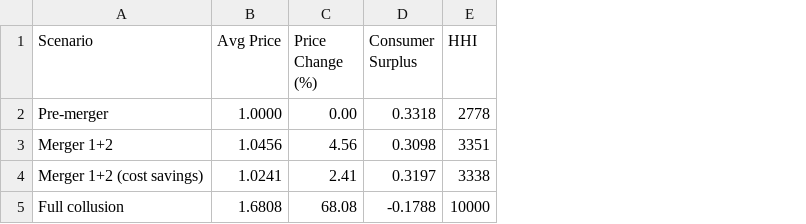
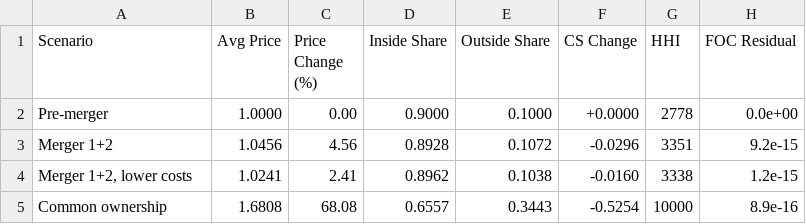
Before and after one commit to rawatpranjal/structural-economics, a CSV file: industrial-organization/bertrand-logit-demand/tables/merger-results.csv, drawn as a sheet; removed rows and columns are numbered as before the commit, all else as after; the diff names each change by its address in the sheet, - before the commit and + after, or states it on an @@ line.

Commit message:
Revise bertrand logit demand tutorial

```diff
--- a/industrial-organization/bertrand-logit-demand/tables/merger-results.csv
+++ b/industrial-organization/bertrand-logit-demand/tables/merger-results.csv
-column D (Consumer Surplus), rows 2-5: 0.3318 | 0.3098 | 0.3197 | -0.1788
+column D (Inside Share), rows 2-5: 0.9000 | 0.8928 | 0.8962 | 0.6557
+column E (Outside Share), rows 2-5: 0.1000 | 0.1072 | 0.1038 | 0.3443
+column F (CS Change), rows 2-5: +0.0000 | -0.0296 | -0.0160 | -0.5254
+column H (FOC Residual), rows 2-5: 0.0e+00 | 9.2e-15 | 1.2e-15 | 8.9e-16
-A4 (Scenario): Merger 1+2 (cost savings)
+A4 (Scenario): Merger 1+2, lower costs
-A5 (Scenario): Full collusion
+A5 (Scenario): Common ownership
```
Also changed, not shown: 7 other files.
